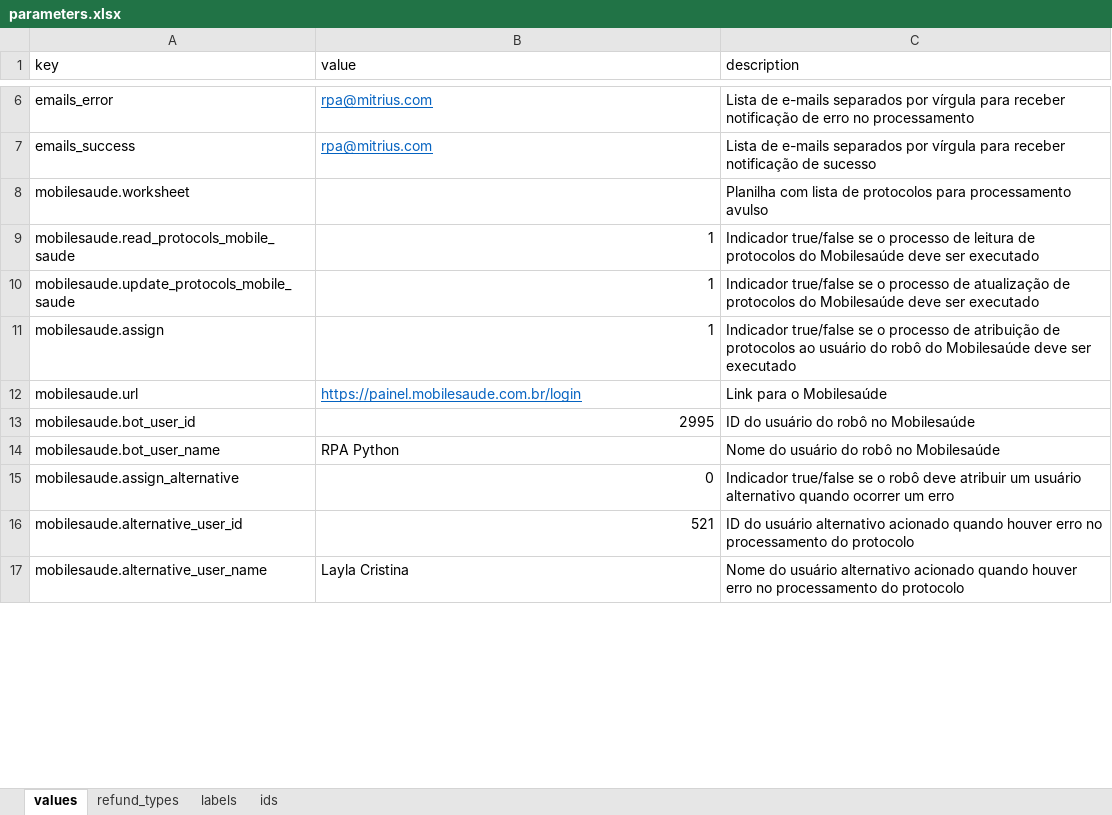
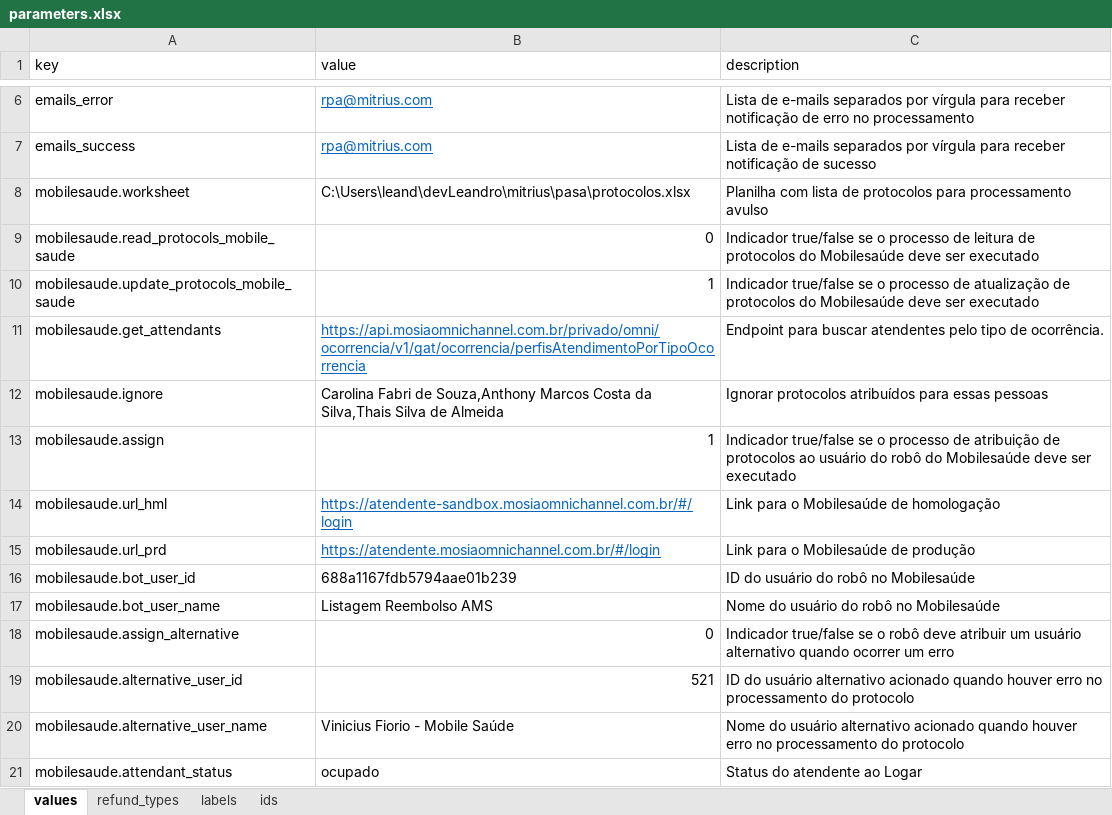
Before and after one commit to MitriusTech/rpa-digitacao-pasa, an Excel workbook: data/parameters.xlsx, sheet values, drawn as a sheet; only a part is shown, gaps mark what is left out; values as stored, in another font and other column widths than the file's, no borders; removed rows and columns are numbered as before the commit, all else as after; the diff covers the shown part only; the diff names each change by its address in the sheet, - before the commit and + after, or states it on an @@ line.

Commit message:
feat: read and update protocols

```diff
--- a/data/parameters.xlsx (sheet values)
+++ b/data/parameters.xlsx (sheet values)
-B8 (value): (empty)
+B8 (value): C:\Users\leand\devLeandro\mitrius\pasa\protocolos.xlsx
-B9 (value): 1
+B9 (value): 0
+row 11: mobilesaude.get_attendants | https://api.mosiaomnichannel.com.br/privado/omni/ocorrencia/v1/gat/ocorrencia/perfisAtendimentoPorTipoOcorrencia | Endpoint para buscar atendentes pelo tipo de ocorrência.
+row 12: mobilesaude.ignore | Carolina Fabri de Souza,Anthony Marcos Costa da Silva,Thais Silva de Almeida | Ignorar protocolos atribuídos para essas pessoas
-row 12: mobilesaude.url | https://painel.mobilesaude.com.br/login | Link para o Mobilesaúde
+row 14: mobilesaude.url_hml | https://atendente-sandbox.mosiaomnichannel.com.br/#/login | Link para o Mobilesaúde de homologação
+row 15: mobilesaude.url_prd | https://atendente.mosiaomnichannel.com.br/#/login | Link para o Mobilesaúde de produção
-B16 (value): 2995
+B16 (value): 688a1167fdb5794aae01b239
-B17 (value): RPA Python
+B17 (value): Listagem Reembolso AMS
-B20 (value): Layla Cristina
+B20 (value): Vinicius Fiorio - Mobile Saúde
+row 21: mobilesaude.attendant_status | ocupado | Status do atendente ao Logar
```
Also changed, not shown: 13 added rows, 5 removed rows, 12 edited cells and cell formats elsewhere in this sheet, sheet labels, sheet ids, 13 other files.
